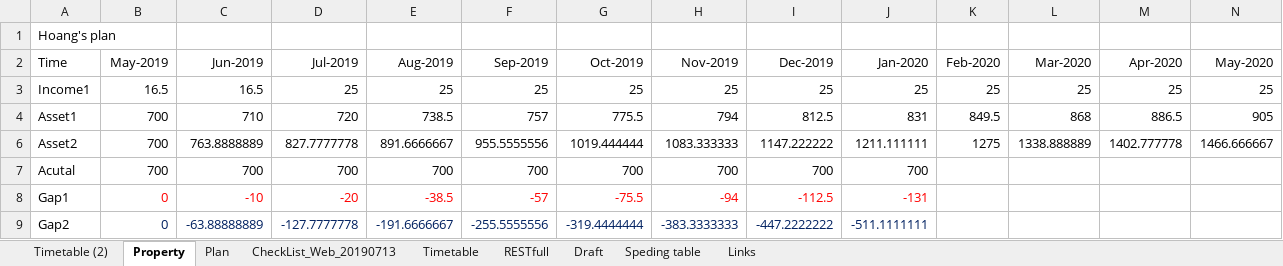
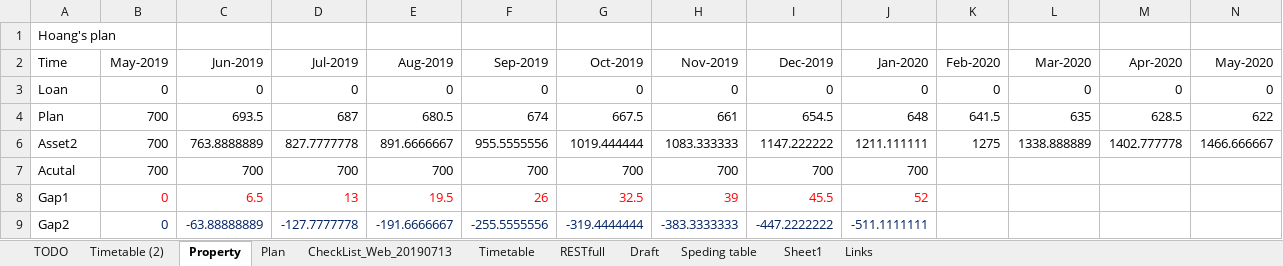
Before and after one commit to hoangmechanic/hackerRank, an Excel workbook: _wallpage/HoangPlan.xlsx, sheet Property, drawn as a sheet; only a part is shown; values as stored, in another font and other column widths than the file's, no borders; charts and pictures not drawn; removed rows and columns are numbered as before the commit, all else as after; rows hold the shown columns only; the diff names each change by its address in the sheet, - before the commit and + after, or states it on an @@ line.

Commit message:
2023_Mar Update plan
Update HoangPlan

```diff
--- a/_wallpage/HoangPlan.xlsx (sheet Property)
+++ b/_wallpage/HoangPlan.xlsx (sheet Property)
+sheet tab: TODO
+sheet tab: Sheet1
-row 3: Income1 | 16.5 | 16.5 | 25 | 25 | 25 | 25 | 25 | 25 | 25 | 25 | 25 | 25 | 25
-row 4: Asset1 | 700 | 710 | 720 | 738.5 | 757 | 775.5 | 794 | 812.5 | 831 | 849.5 | 868 | 886.5 | 905
+row 3: Loan | 0 | 0 | 0 | 0 | 0 | 0 | 0 | 0 | 0 | 0 | 0 | 0 | 0
+row 4: Plan | 700 | 693.5 | 687 | 680.5 | 674 | 667.5 | 661 | 654.5 | 648 | 641.5 | 635 | 628.5 | 622
-C8 (Jun-2019): -10
+C8 (Jun-2019): 6.5
-D8 (Jul-2019): -20
+D8 (Jul-2019): 13
-E8 (Aug-2019): -38.5
+E8 (Aug-2019): 19.5
-F8 (Sep-2019): -57
+F8 (Sep-2019): 26
-G8 (Oct-2019): -75.5
+G8 (Oct-2019): 32.5
-H8 (Nov-2019): -94
+H8 (Nov-2019): 39
-I8 (Dec-2019): -112.5
+I8 (Dec-2019): 45.5
-J8 (Jan-2020): -131
+J8 (Jan-2020): 52
```
Also changed, not shown: sheet Plan, charts or pictures, 2 other files.
